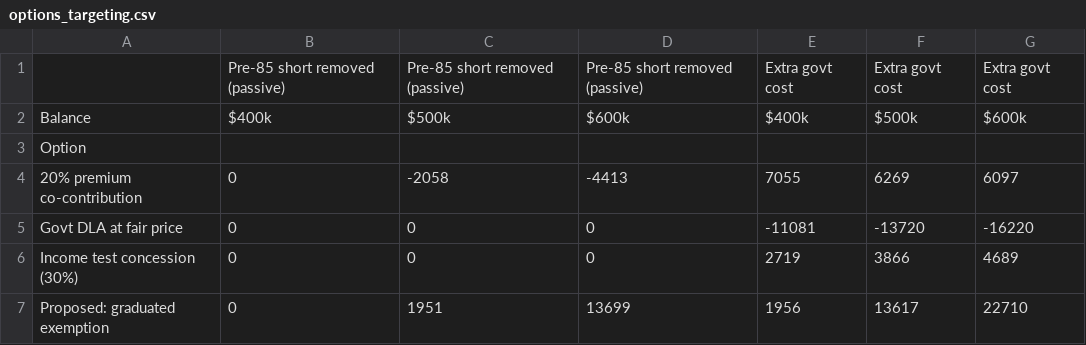
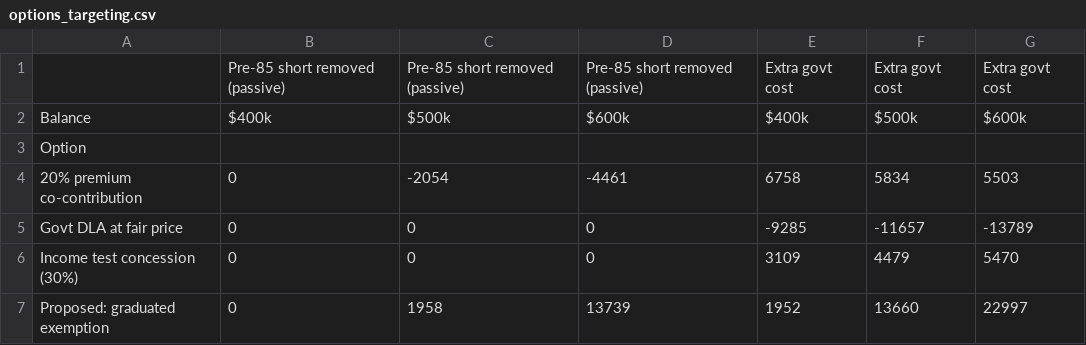
Before and after one commit to bennguyen9034/dla_monte_carlo, a CSV file: .gitignore/options_targeting.csv, drawn as a sheet.

Commit message:
Add options assessment and stress tests

```diff
--- a/.gitignore/options_targeting.csv
+++ b/.gitignore/options_targeting.csv
@@ -3,5 +3,5 @@ Balance,$400k,$500k,$600k,$400k,$500k,$600k
 Option,,,,,,
-20% premium co-contribution,0,-2058,-4413,7055,6269,6097
-Govt DLA at fair price,0,0,0,-11081,-13720,-16220
-Income test concession (30%),0,0,0,2719,3866,4689
-Proposed: graduated exemption,0,1951,13699,1956,13617,22710
+20% premium co-contribution,0,-2054,-4461,6758,5834,5503
+Govt DLA at fair price,0,0,0,-9285,-11657,-13789
+Income test concession (30%),0,0,0,3109,4479,5470
+Proposed: graduated exemption,0,1958,13739,1952,13660,22997
```
Also changed, not shown: .gitignore/options_assessment.csv, .gitignore/policy_stress_tests.csv, 1 other file.
